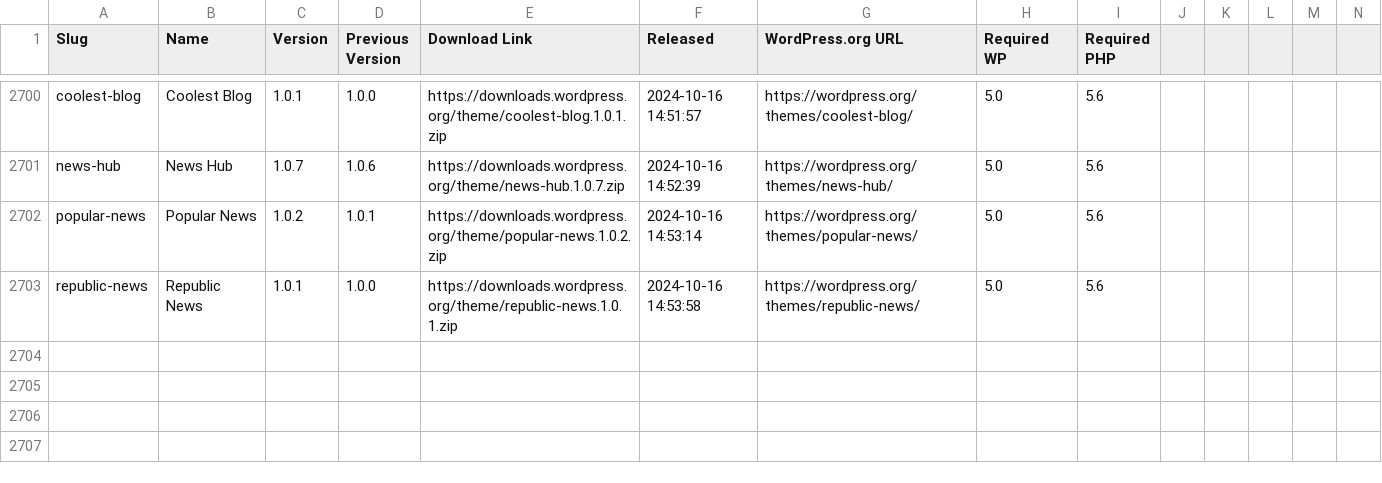
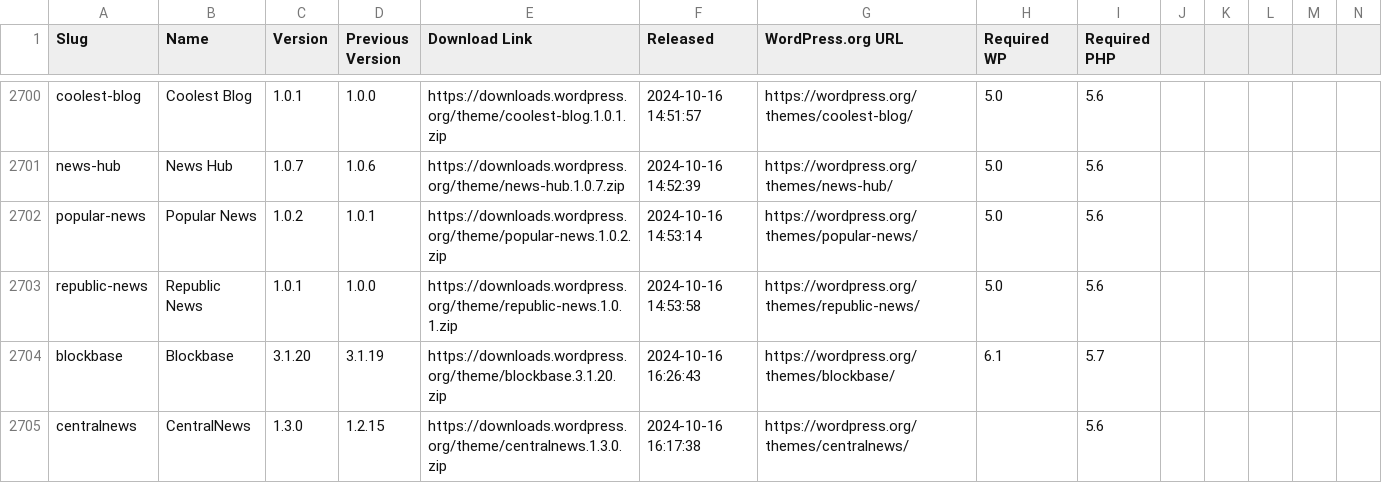
Before and after one commit to dd32/wp-public-data, a CSV file: theme-releases.csv, drawn as a sheet; only a part is shown, gaps mark what is left out; rows hold the shown columns only; the diff names each change by its address in the sheet, - before the commit and + after, or states it on an @@ line.

```diff
--- a/theme-releases.csv
+++ b/theme-releases.csv
+row 2704: blockbase | Blockbase | 3.1.20 | 3.1.19 | https://downloads.wordpress.org/theme/blockbase.3.1.20.zip | 2024-10-16 16:26:43 | https://wordpress.org/themes/blockbase/ | 6.1 | 5.7
+row 2705: centralnews | CentralNews | 1.3.0 | 1.2.15 | https://downloads.wordpress.org/theme/centralnews.1.3.0.zip | 2024-10-16 16:17:38 | https://wordpress.org/themes/centralnews/ |  | 5.6
```
Also changed, not shown: 3 other files.
